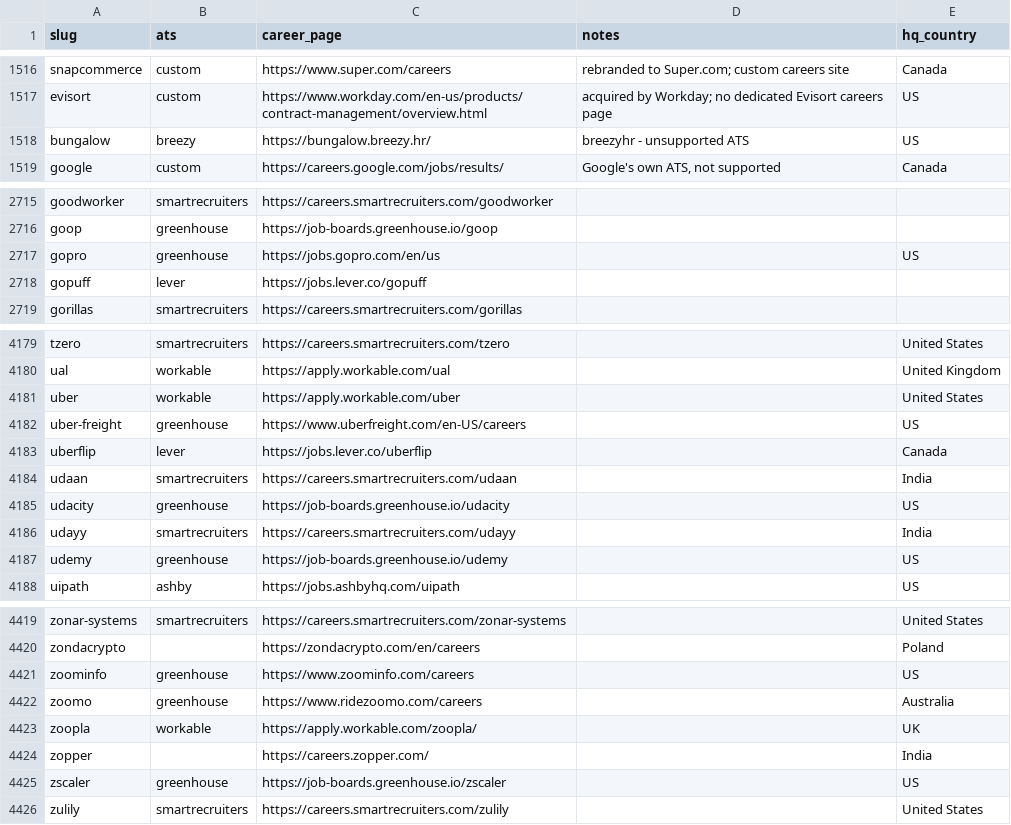
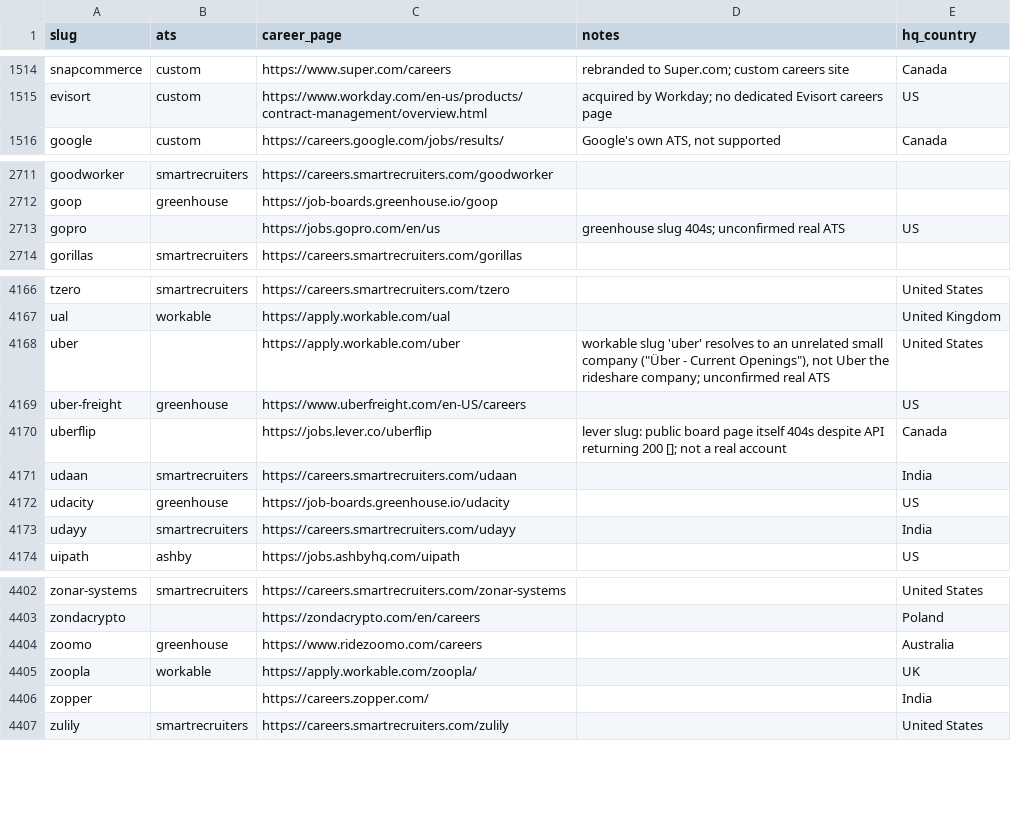
Before and after one commit to clarmso/job-board-crawler, a CSV file: TODO-companies.csv, drawn as a sheet; only a part is shown, gaps mark what is left out; the diff covers the shown part only.

```diff
--- a/TODO-companies.csv
+++ b/TODO-companies.csv
@@ -1517,3 +1515,2 @@ snapcommerce,custom,https://www.super.com/careers,rebranded to Super.com; custom
 evisort,custom,https://www.workday.com/en-us/products/contract-management/overview.html,acquired by Workday; no dedicated Evisort careers page,US
-bungalow,breezy,https://bungalow.breezy.hr/,breezyhr - unsupported ATS,US
 google,custom,https://careers.google.com/jobs/results/,"Google's own ATS, not supported",Canada
@@ -2716,4 +2712,3 @@ goodworker,smartrecruiters,https://careers.smartrecruiters.com/goodworker,,
 goop,greenhouse,https://job-boards.greenhouse.io/goop,,
-gopro,greenhouse,https://jobs.gopro.com/en/us,,US
-gopuff,lever,https://jobs.lever.co/gopuff,,
+gopro,,https://jobs.gopro.com/en/us,greenhouse slug 404s; unconfirmed real ATS,US
 gorillas,smartrecruiters,https://careers.smartrecruiters.com/gorillas,,
@@ -4180,5 +4167,5 @@ tzero,smartrecruiters,https://careers.smartrecruiters.com/tzero,,United States
 ual,workable,https://apply.workable.com/ual,,United Kingdom
-uber,workable,https://apply.workable.com/uber,,United States
+uber,,https://apply.workable.com/uber,"workable slug 'uber' resolves to an unrelated small company (""Über - Current Openings""), not Uber the rideshare company; unconfirmed real ATS",United States
 uber-freight,greenhouse,https://www.uberfreight.com/en-US/careers,,US
-uberflip,lever,https://jobs.lever.co/uberflip,,Canada
+uberflip,,https://jobs.lever.co/uberflip,lever slug: public board page itself 404s despite API returning 200 []; not a real account,Canada
 udaan,smartrecruiters,https://careers.smartrecruiters.com/udaan,,India
@@ -4186,3 +4173,2 @@ udacity,greenhouse,https://job-boards.greenhouse.io/udacity,,US
 udayy,smartrecruiters,https://careers.smartrecruiters.com/udayy,,India
-udemy,greenhouse,https://job-boards.greenhouse.io/udemy,,US
 uipath,ashby,https://jobs.ashbyhq.com/uipath,,US
@@ -4420,3 +4403,2 @@ zonar-systems,smartrecruiters,https://careers.smartrecruiters.com/zonar-systems,
 zondacrypto,,https://zondacrypto.com/en/careers,,Poland
-zoominfo,greenhouse,https://www.zoominfo.com/careers,,US
 zoomo,greenhouse,https://www.ridezoomo.com/careers,,Australia
@@ -4424,3 +4406,2 @@ zoopla,workable,https://apply.workable.com/zoopla/,,UK
 zopper,,https://careers.zopper.com/,,India
-zscaler,greenhouse,https://job-boards.greenhouse.io/zscaler,,US
 zulily,smartrecruiters,https://careers.smartrecruiters.com/zulily,,United States
```
Also changed, not shown: 14 removed rows and 4 edited cells elsewhere in this file, companies.csv.
